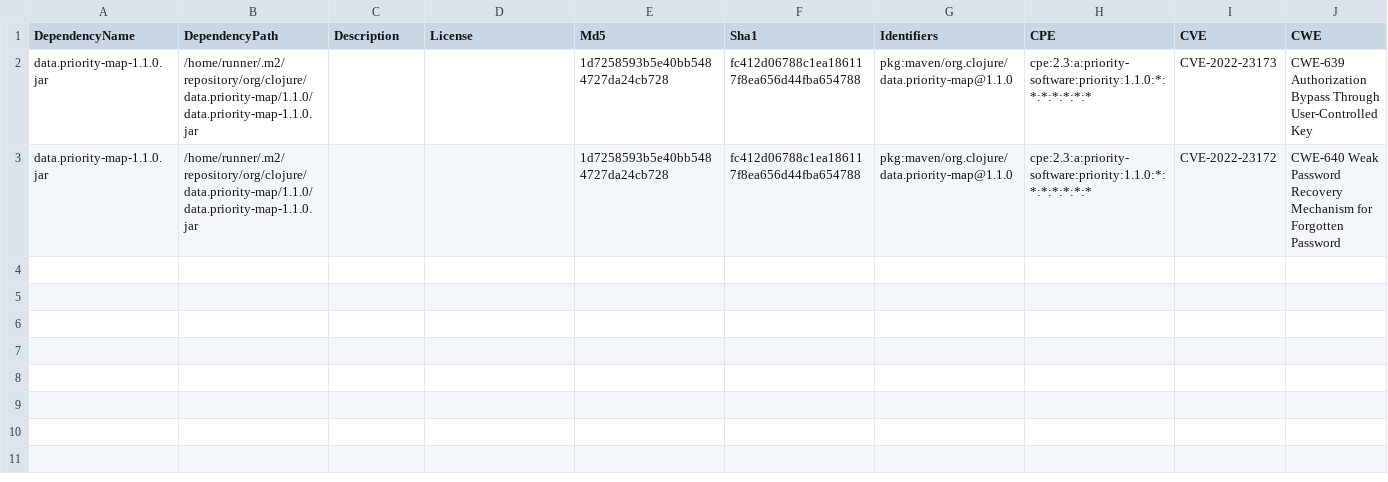
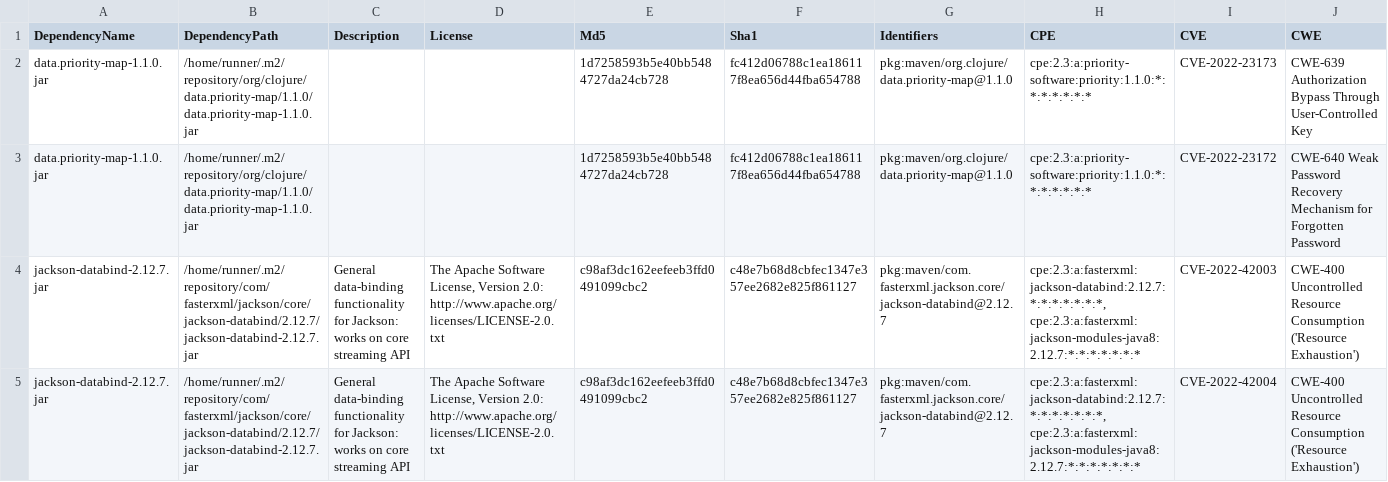
Before and after one commit to piotr-yuxuan/nabab, a CSV file: doc/known-vulnerabilities.csv, drawn as a sheet; only a part is shown; rows hold the shown columns only; the diff names each change by its address in the sheet, - before the commit and + after, or states it on an @@ line.

Commit message:
Update known vulnerabilities

```diff
--- a/doc/known-vulnerabilities.csv
+++ b/doc/known-vulnerabilities.csv
+row 4: jackson-databind-2.12.7.jar | /home/runner/.m2/repository/com/fasterxml/jackson/core/jackson-databind/2.12.7/jackson-databind-2.12.7.jar | General data-binding functionality for Jackson: works on core streaming API | The Apache Software License, Version 2.0: http://www.apache.org/licenses/LICENSE-2.0.txt | c98af3dc162eefeeb3ffd0491099cbc2 | c48e7b68d8cbfec1347e357ee2682e825f861127 | pkg:maven/com.fasterxml.jackson.core/jackson-databind@2.12.7 | cpe:2.3:a:fasterxml:jackson-databind:2.12.7:*:*:*:*:*:*:*, cpe:2.3:a:fasterxml:jackson-modules-java8:2.12.7:*:*:*:*:*:*:* | CVE-2022-42003 | CWE-400 Uncontrolled Resource Consumption ('Resource Exhaustion')
+row 5: jackson-databind-2.12.7.jar | /home/runner/.m2/repository/com/fasterxml/jackson/core/jackson-databind/2.12.7/jackson-databind-2.12.7.jar | General data-binding functionality for Jackson: works on core streaming API | The Apache Software License, Version 2.0: http://www.apache.org/licenses/LICENSE-2.0.txt | c98af3dc162eefeeb3ffd0491099cbc2 | c48e7b68d8cbfec1347e357ee2682e825f861127 | pkg:maven/com.fasterxml.jackson.core/jackson-databind@2.12.7 | cpe:2.3:a:fasterxml:jackson-databind:2.12.7:*:*:*:*:*:*:*, cpe:2.3:a:fasterxml:jackson-modules-java8:2.12.7:*:*:*:*:*:*:* | CVE-2022-42004 | CWE-400 Uncontrolled Resource Consumption ('Resource Exhaustion')
```
